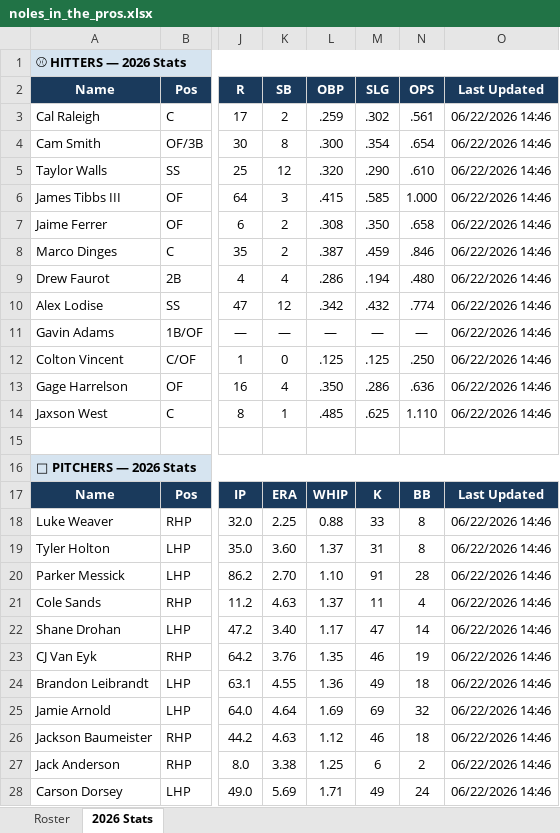
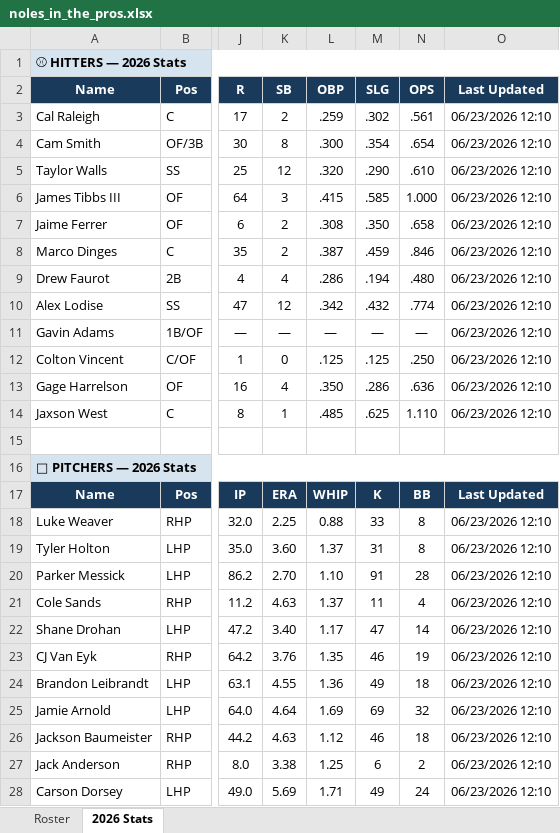
Before and after one commit to JohnVNoles/noles-in-the-show, an Excel workbook: noles_in_the_pros.xlsx, sheet 2026 Stats, drawn as a sheet; only a part is shown, gaps mark what is left out; values as stored, in another font and other column widths than the file's, no borders; the diff covers the shown part only; the diff names each change by its address in the sheet, - before the commit and + after, or states it on an @@ line.

```diff
--- a/noles_in_the_pros.xlsx (sheet 2026 Stats)
+++ b/noles_in_the_pros.xlsx (sheet 2026 Stats)
-O3:O14 (Last Updated): 06/22/2026 14:46
+O3:O14 (Last Updated): 06/23/2026 12:10
-O18:O28 (Last Updated): 06/22/2026 14:46
+O18:O28 (Last Updated): 06/23/2026 12:10
```
Also changed, not shown: 8 edited cells elsewhere in this sheet, 3 other files.
